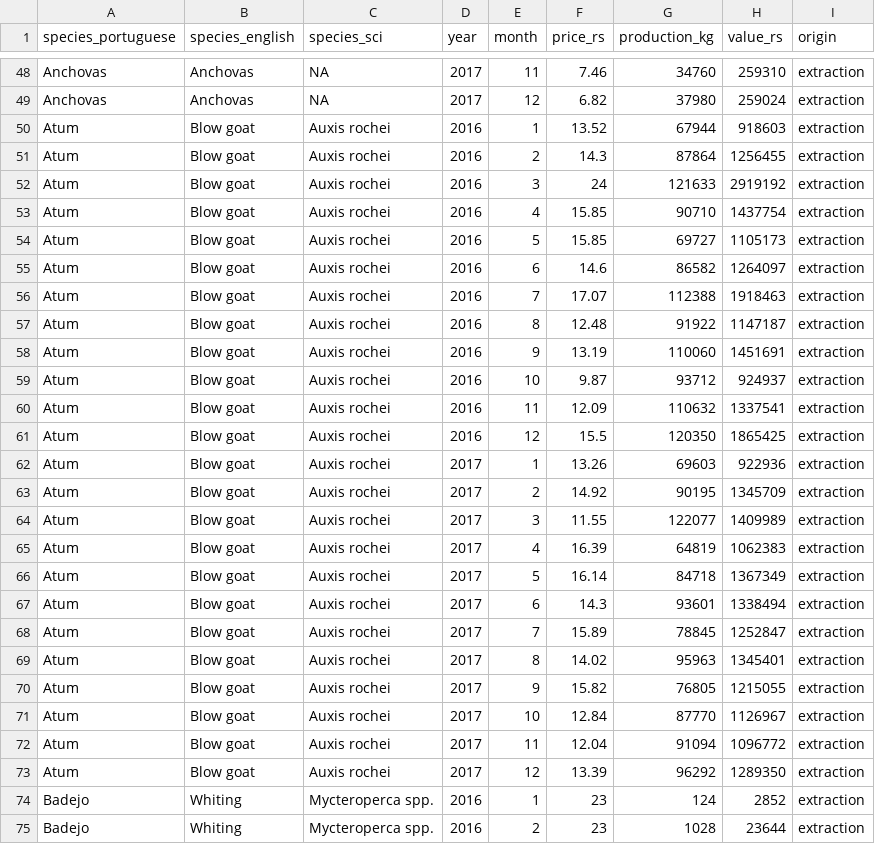
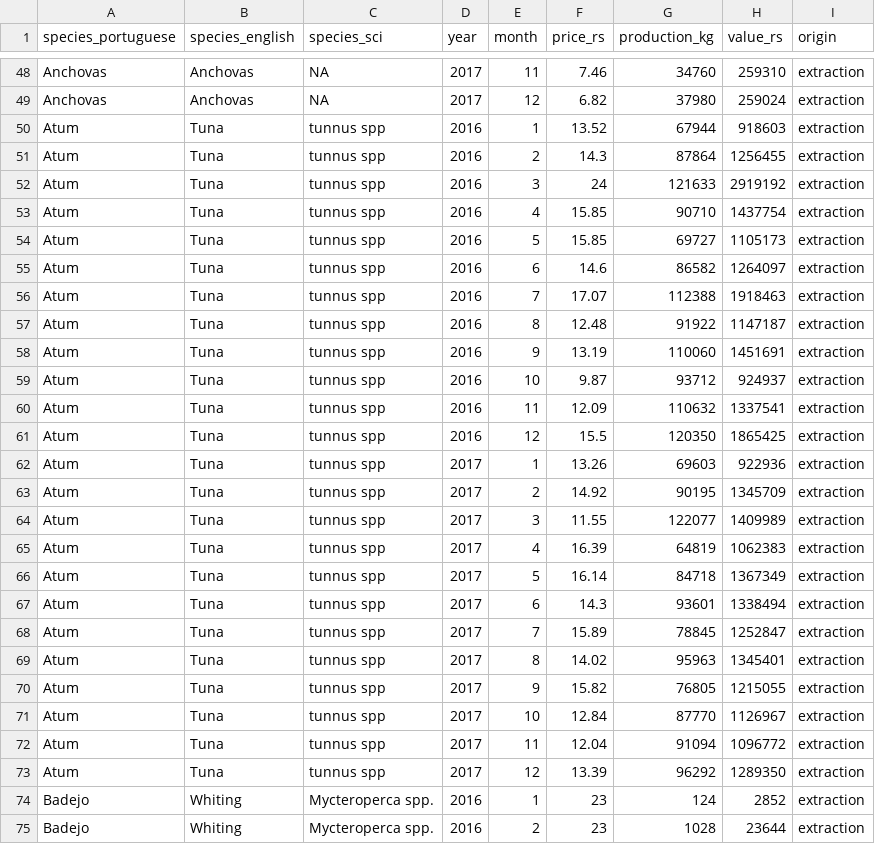
Before and after one commit to danielfvi/main-fisheries-brazil, a CSV file: producao_seagesp.csv, drawn as a sheet; only a part is shown, gaps mark what is left out.

```diff
--- a/producao_seagesp.csv
+++ b/producao_seagesp.csv
@@ -49,26 +49,26 @@ Anchovas,Anchovas,NA,2017,11,7.46,34760,259310,extraction
 Anchovas,Anchovas,NA,2017,12,6.82,37980,259024,extraction
-Atum,Blow goat,Auxis rochei,2016,1,13.52,67944,918603,extraction
-Atum,Blow goat,Auxis rochei,2016,2,14.3,87864,1256455,extraction
-Atum,Blow goat,Auxis rochei,2016,3,24,121633,2919192,extraction
-Atum,Blow goat,Auxis rochei,2016,4,15.85,90710,1437754,extraction
-Atum,Blow goat,Auxis rochei,2016,5,15.85,69727,1105173,extraction
-Atum,Blow goat,Auxis rochei,2016,6,14.6,86582,1264097,extraction
-Atum,Blow goat,Auxis rochei,2016,7,17.07,112388,1918463,extraction
-Atum,Blow goat,Auxis rochei,2016,8,12.48,91922,1147187,extraction
-Atum,Blow goat,Auxis rochei,2016,9,13.19,110060,1451691,extraction
-Atum,Blow goat,Auxis rochei,2016,10,9.87,93712,924937,extraction
-Atum,Blow goat,Auxis rochei,2016,11,12.09,110632,1337541,extraction
-Atum,Blow goat,Auxis rochei,2016,12,15.5,120350,1865425,extraction
-Atum,Blow goat,Auxis rochei,2017,1,13.26,69603,922936,extraction
-Atum,Blow goat,Auxis rochei,2017,2,14.92,90195,1345709,extraction
-Atum,Blow goat,Auxis rochei,2017,3,11.55,122077,1409989,extraction
-Atum,Blow goat,Auxis rochei,2017,4,16.39,64819,1062383,extraction
-Atum,Blow goat,Auxis rochei,2017,5,16.14,84718,1367349,extraction
-Atum,Blow goat,Auxis rochei,2017,6,14.3,93601,1338494,extraction
-Atum,Blow goat,Auxis rochei,2017,7,15.89,78845,1252847,extraction
-Atum,Blow goat,Auxis rochei,2017,8,14.02,95963,1345401,extraction
-Atum,Blow goat,Auxis rochei,2017,9,15.82,76805,1215055,extraction
-Atum,Blow goat,Auxis rochei,2017,10,12.84,87770,1126967,extraction
-Atum,Blow goat,Auxis rochei,2017,11,12.04,91094,1096772,extraction
-Atum,Blow goat,Auxis rochei,2017,12,13.39,96292,1289350,extraction
+Atum,Tuna,tunnus spp,2016,1,13.52,67944,918603,extraction
+Atum,Tuna,tunnus spp,2016,2,14.3,87864,1256455,extraction
+Atum,Tuna,tunnus spp,2016,3,24,121633,2919192,extraction
+Atum,Tuna,tunnus spp,2016,4,15.85,90710,1437754,extraction
+Atum,Tuna,tunnus spp,2016,5,15.85,69727,1105173,extraction
+Atum,Tuna,tunnus spp,2016,6,14.6,86582,1264097,extraction
+Atum,Tuna,tunnus spp,2016,7,17.07,112388,1918463,extraction
+Atum,Tuna,tunnus spp,2016,8,12.48,91922,1147187,extraction
+Atum,Tuna,tunnus spp,2016,9,13.19,110060,1451691,extraction
+Atum,Tuna,tunnus spp,2016,10,9.87,93712,924937,extraction
+Atum,Tuna,tunnus spp,2016,11,12.09,110632,1337541,extraction
+Atum,Tuna,tunnus spp,2016,12,15.5,120350,1865425,extraction
+Atum,Tuna,tunnus spp,2017,1,13.26,69603,922936,extraction
+Atum,Tuna,tunnus spp,2017,2,14.92,90195,1345709,extraction
+Atum,Tuna,tunnus spp,2017,3,11.55,122077,1409989,extraction
+Atum,Tuna,tunnus spp,2017,4,16.39,64819,1062383,extraction
+Atum,Tuna,tunnus spp,2017,5,16.14,84718,1367349,extraction
+Atum,Tuna,tunnus spp,2017,6,14.3,93601,1338494,extraction
+Atum,Tuna,tunnus spp,2017,7,15.89,78845,1252847,extraction
+Atum,Tuna,tunnus spp,2017,8,14.02,95963,1345401,extraction
+Atum,Tuna,tunnus spp,2017,9,15.82,76805,1215055,extraction
+Atum,Tuna,tunnus spp,2017,10,12.84,87770,1126967,extraction
+Atum,Tuna,tunnus spp,2017,11,12.04,91094,1096772,extraction
+Atum,Tuna,tunnus spp,2017,12,13.39,96292,1289350,extraction
 Badejo,Whiting,Mycteroperca spp.,2016,1,23,124,2852,extraction
```
Also changed, not shown: IBGE_renda.csv, Santa Catarina.csv, 1 other file.
